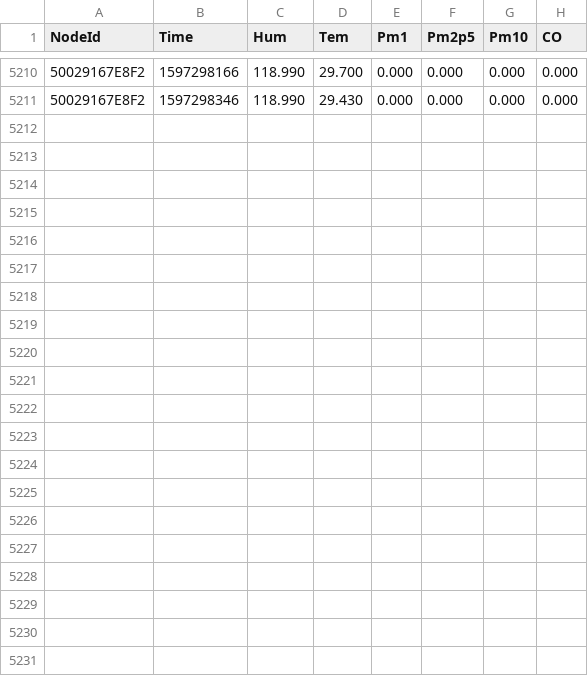
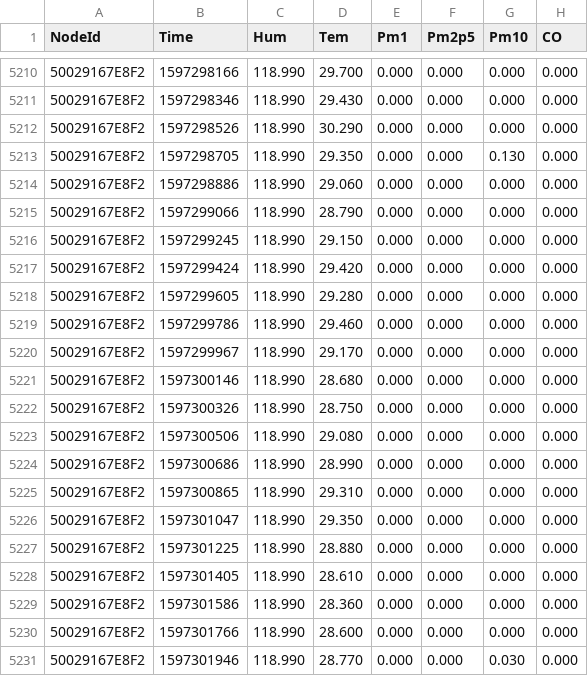
Before and after one commit to clonemasterUwU/airsense_data_raw, a CSV file: 50029167E8F2-08-2020.csv, drawn as a sheet; only a part is shown, gaps mark what is left out; the diff names each change by its address in the sheet, - before the commit and + after, or states it on an @@ line.

```diff
--- a/50029167E8F2-08-2020.csv
+++ b/50029167E8F2-08-2020.csv
+row 5212: 50029167E8F2 | 1597298526 | 118.990 | 30.290 | 0.000 | 0.000 | 0.000 | 0.000
+row 5213: 50029167E8F2 | 1597298705 | 118.990 | 29.350 | 0.000 | 0.000 | 0.130 | 0.000
+row 5214: 50029167E8F2 | 1597298886 | 118.990 | 29.060 | 0.000 | 0.000 | 0.000 | 0.000
+row 5215: 50029167E8F2 | 1597299066 | 118.990 | 28.790 | 0.000 | 0.000 | 0.000 | 0.000
+row 5216: 50029167E8F2 | 1597299245 | 118.990 | 29.150 | 0.000 | 0.000 | 0.000 | 0.000
+row 5217: 50029167E8F2 | 1597299424 | 118.990 | 29.420 | 0.000 | 0.000 | 0.000 | 0.000
+row 5218: 50029167E8F2 | 1597299605 | 118.990 | 29.280 | 0.000 | 0.000 | 0.000 | 0.000
+row 5219: 50029167E8F2 | 1597299786 | 118.990 | 29.460 | 0.000 | 0.000 | 0.000 | 0.000
+row 5220: 50029167E8F2 | 1597299967 | 118.990 | 29.170 | 0.000 | 0.000 | 0.000 | 0.000
+row 5221: 50029167E8F2 | 1597300146 | 118.990 | 28.680 | 0.000 | 0.000 | 0.000 | 0.000
+row 5222: 50029167E8F2 | 1597300326 | 118.990 | 28.750 | 0.000 | 0.000 | 0.000 | 0.000
+row 5223: 50029167E8F2 | 1597300506 | 118.990 | 29.080 | 0.000 | 0.000 | 0.000 | 0.000
+row 5224: 50029167E8F2 | 1597300686 | 118.990 | 28.990 | 0.000 | 0.000 | 0.000 | 0.000
+row 5225: 50029167E8F2 | 1597300865 | 118.990 | 29.310 | 0.000 | 0.000 | 0.000 | 0.000
+row 5226: 50029167E8F2 | 1597301047 | 118.990 | 29.350 | 0.000 | 0.000 | 0.000 | 0.000
+row 5227: 50029167E8F2 | 1597301225 | 118.990 | 28.880 | 0.000 | 0.000 | 0.000 | 0.000
+row 5228: 50029167E8F2 | 1597301405 | 118.990 | 28.610 | 0.000 | 0.000 | 0.000 | 0.000
+row 5229: 50029167E8F2 | 1597301586 | 118.990 | 28.360 | 0.000 | 0.000 | 0.000 | 0.000
+row 5230: 50029167E8F2 | 1597301766 | 118.990 | 28.600 | 0.000 | 0.000 | 0.000 | 0.000
+row 5231: 50029167E8F2 | 1597301946 | 118.990 | 28.770 | 0.000 | 0.000 | 0.030 | 0.000
```
Also changed, not shown: 50029167DB95-08-2020.csv, 50029167E78E-08-2020.csv, 8 other files.
